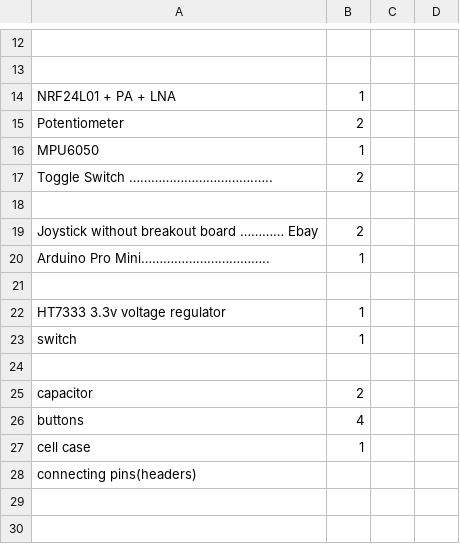
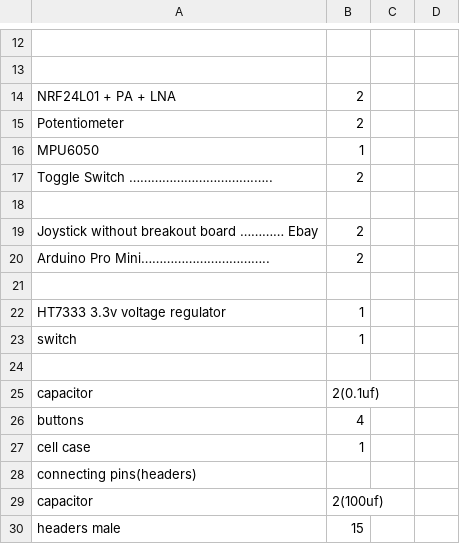
Before and after one commit to mars-tu/MI-4, a CSV file: BOM.csv, drawn as a sheet; only a part is shown, gaps mark what is left out.

Commit message:
Update BOM.csv

```diff
--- a/BOM.csv
+++ b/BOM.csv
@@ -13,3 +13,3 @@
 ,,,
-NRF24L01 + PA + LNA ,1,,
+NRF24L01 + PA + LNA ,2,,
 Potentiometer,2,,
@@ -19,3 +19,3 @@ Toggle Switch …………………………….….. ,2,,
 Joystick without breakout board ………… Ebay,2,,
-Arduino Pro Mini……………………………..,1,,
+Arduino Pro Mini……………………………..,2,,
 ,,,
@@ -24,3 +24,3 @@ switch,1,,
 ,,,
-capacitor,2,,
+capacitor,2(0.1uf),,
 buttons,4,,
@@ -28 +28,3 @@ cell case,1,,
 connecting pins(headers),,,
+capacitor,2(100uf),,
+headers male,15,,
```
